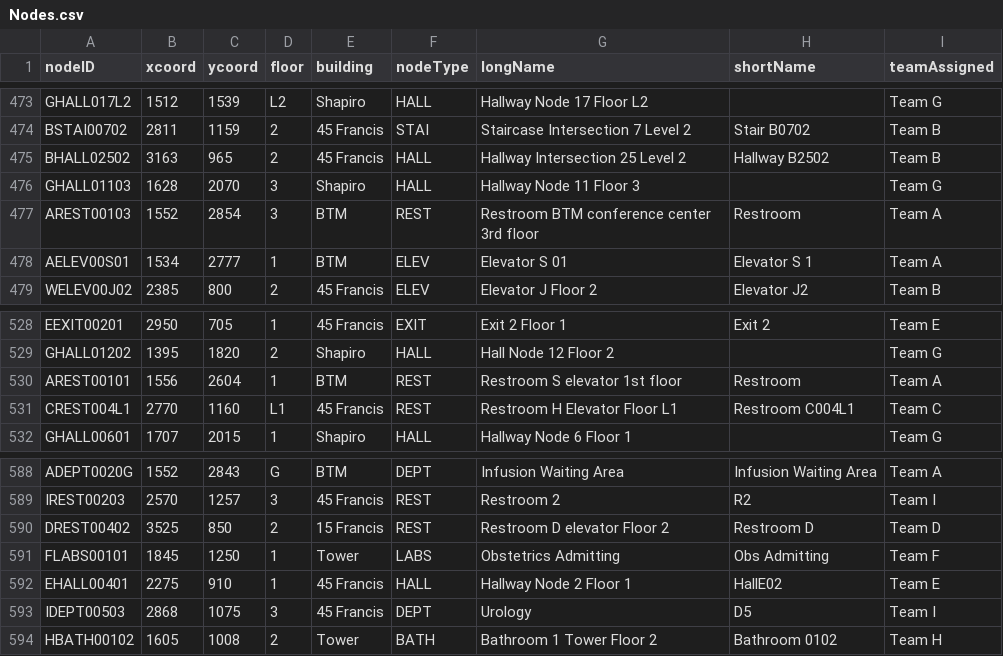
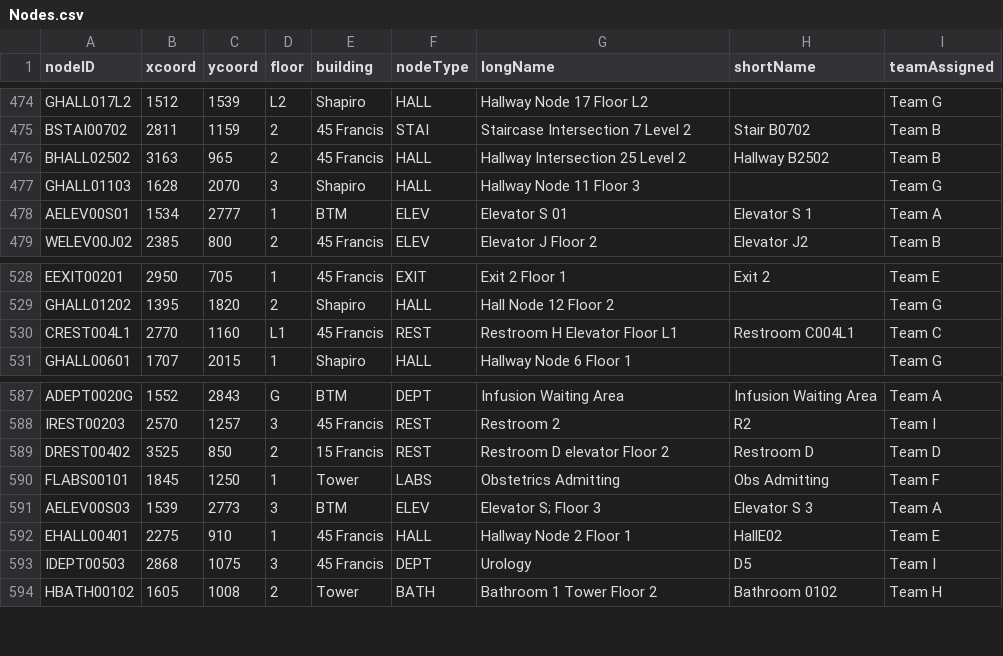
Before and after one commit to Tung-Truong/EmeraldElbowWitches, a CSV file: src/model/docs/Nodes.csv, drawn as a sheet; only a part is shown, gaps mark what is left out; removed rows and columns are numbered as before the commit, all else as after; the diff covers the shown part only; the diff names each change by its address in the sheet, - before the commit and + after, or states it on an @@ line.

```diff
--- a/src/model/docs/Nodes.csv
+++ b/src/model/docs/Nodes.csv
-row 477: AREST00103 | 1552 | 2854 | 3 | BTM | REST | Restroom BTM conference center 3rd floor | Restroom | Team A
-row 530: AREST00101 | 1556 | 2604 | 1 | BTM | REST | Restroom S elevator 1st floor | Restroom | Team A
+row 591: AELEV00S03 | 1539 | 2773 | 3 | BTM | ELEV | Elevator S; Floor 3 | Elevator S 3 | Team A
```
Also changed, not shown: 6 added rows and 5 removed rows elsewhere in this file, src/model/docs/MapDnodes.csv, 3 other files.
